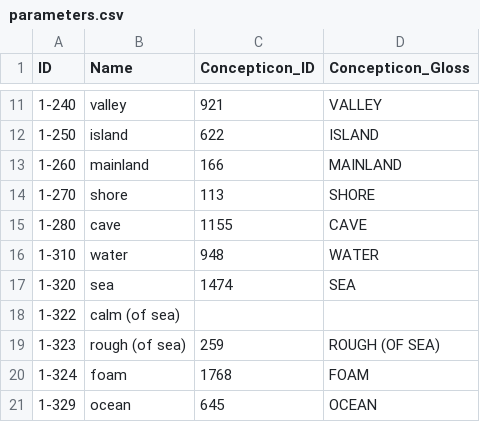
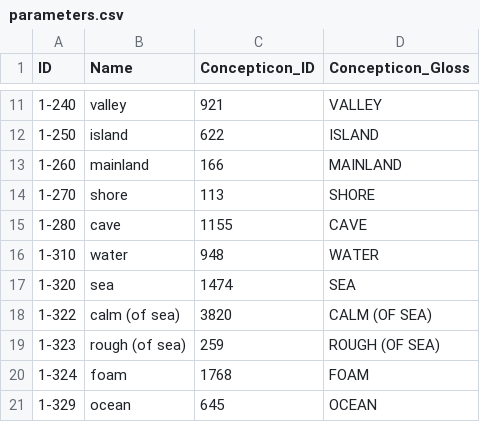
Before and after one commit to intercontinental-dictionary-series/lindseyende, a CSV file: cldf/parameters.csv, drawn as a sheet; only a part is shown, gaps mark what is left out.

```diff
--- a/cldf/parameters.csv
+++ b/cldf/parameters.csv
@@ -17,3 +17,3 @@ ID,Name,Concepticon_ID,Concepticon_Gloss
 1-320,sea,1474,SEA
-1-322,calm (of sea),,
+1-322,calm (of sea),3820,CALM (OF SEA)
 1-323,rough (of sea),259,ROUGH (OF SEA)
```
Also changed, not shown: 5 other files.
